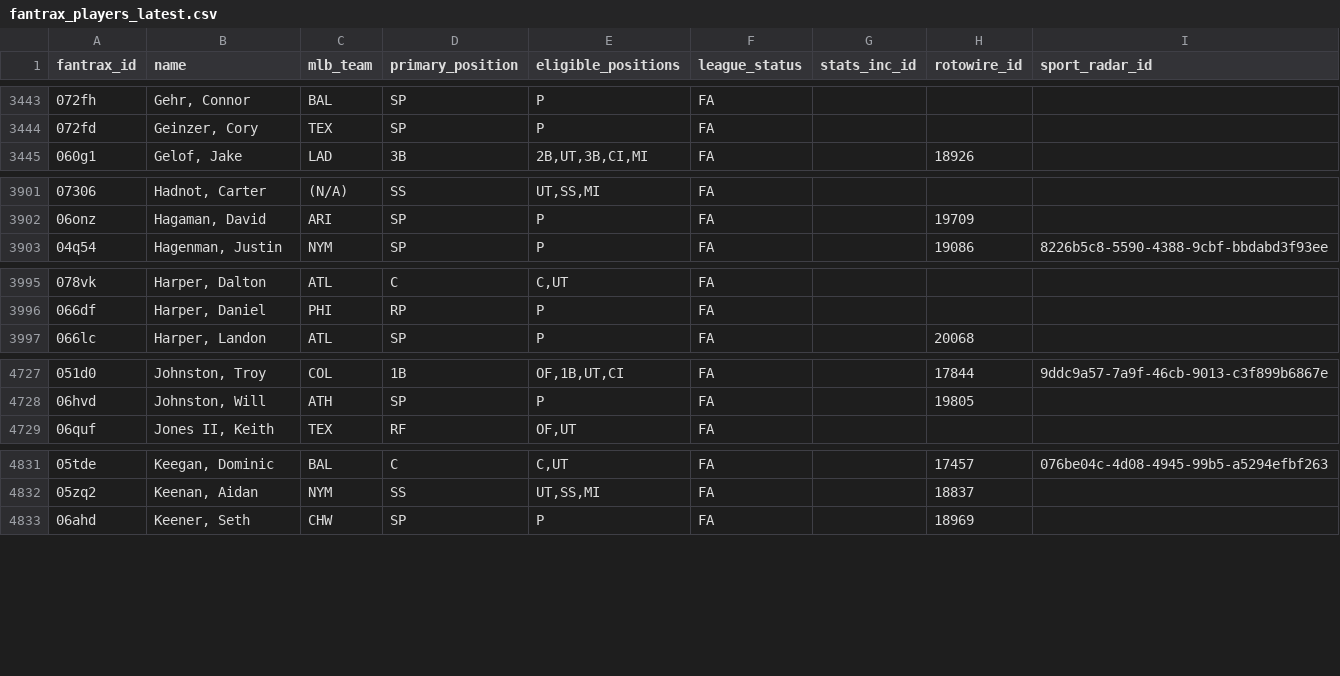
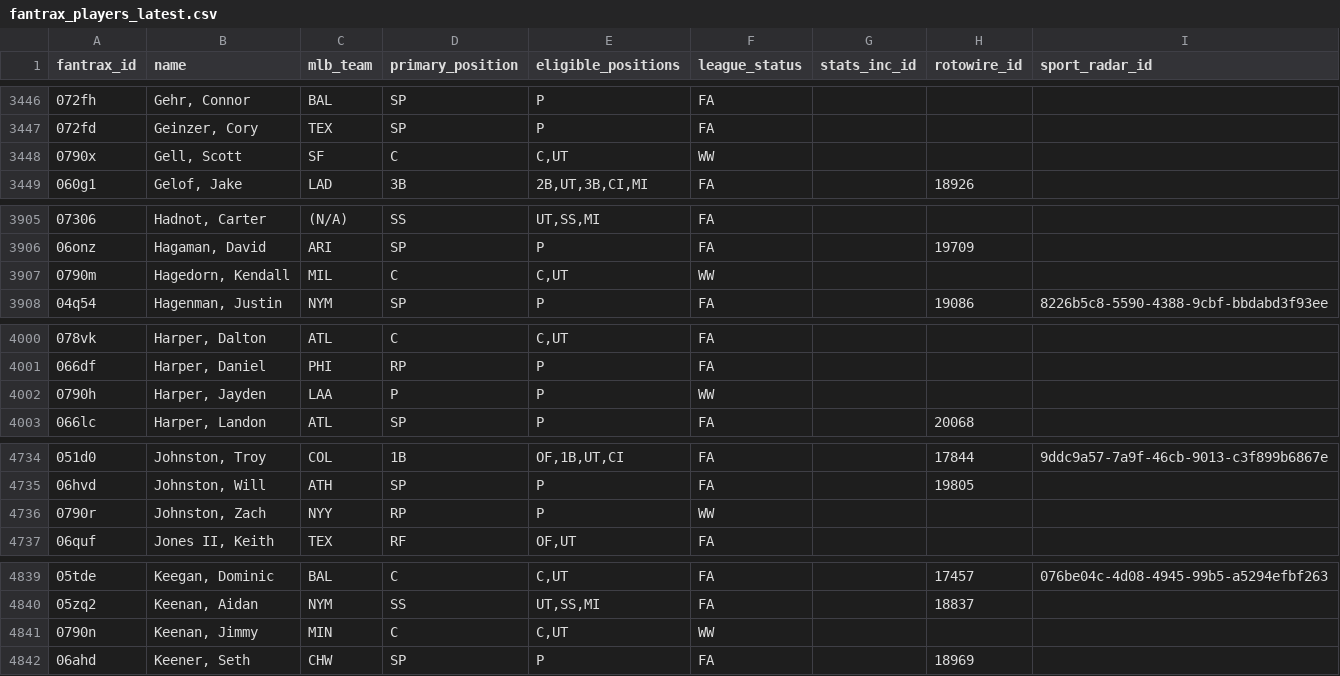
Before and after one commit to youtube-dinner/baseball_analytics, a CSV file: outputs/fantrax_export/fantrax_players_latest.csv, drawn as a sheet; only a part is shown, gaps mark what is left out; the diff covers the shown part only; the diff names each change by its address in the sheet, - before the commit and + after, or states it on an @@ line.

```diff
--- a/outputs/fantrax_export/fantrax_players_latest.csv
+++ b/outputs/fantrax_export/fantrax_players_latest.csv
+row 3448: 0790x | Gell, Scott | SF | C | C,UT | WW
+row 3907: 0790m | Hagedorn, Kendall | MIL | C | C,UT | WW
+row 4002: 0790h | Harper, Jayden | LAA | P | P | WW
+row 4736: 0790r | Johnston, Zach | NYY | RP | P | WW
+row 4841: 0790n | Keenan, Jimmy | MIN | C | C,UT | WW
```
Also changed, not shown: 17 added rows and 25 edited cells elsewhere in this file, outputs/fantasy_baseball_analytics/free_agent_hitters.csv, outputs/fantasy_baseball_analytics/free_agent_pitchers.csv, 21 other files.
